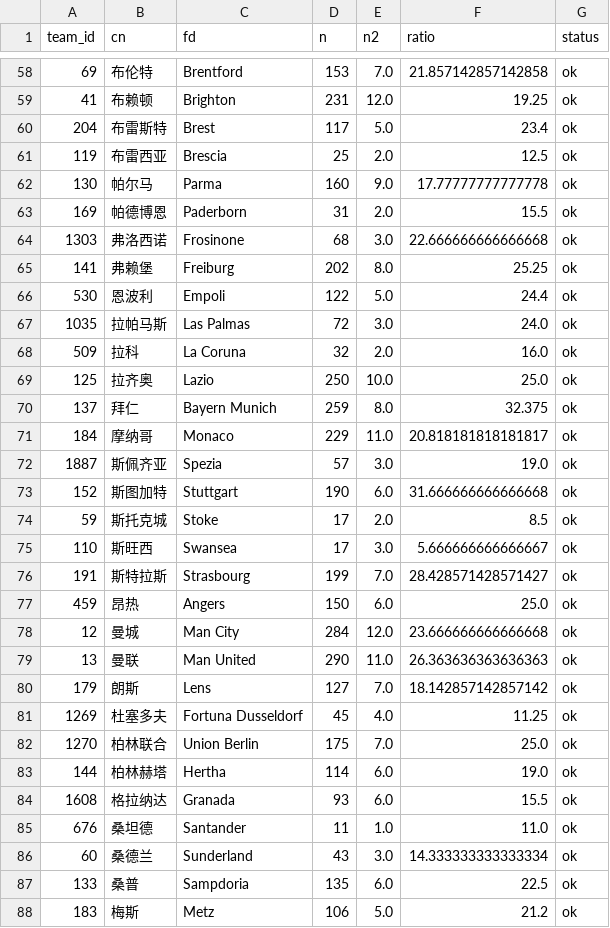
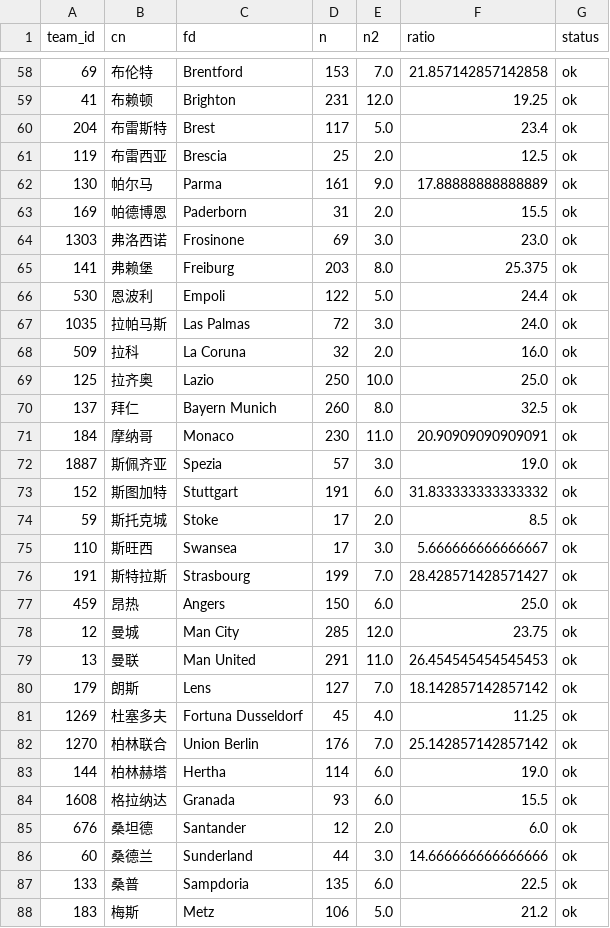
Before and after one commit to wenjinliuu/football-prob-lab, a CSV file: data/mappings/team_alias_fd.csv, drawn as a sheet; only a part is shown, gaps mark what is left out; the diff covers the shown part only.

```diff
--- a/data/mappings/team_alias_fd.csv
+++ b/data/mappings/team_alias_fd.csv
@@ -61,6 +61,6 @@ team_id,cn,fd,n,n2,ratio,status
 119,布雷西亚,Brescia,25,2.0,12.5,ok
-130,帕尔马,Parma,160,9.0,17.77777777777778,ok
+130,帕尔马,Parma,161,9.0,17.88888888888889,ok
 169,帕德博恩,Paderborn,31,2.0,15.5,ok
-1303,弗洛西诺,Frosinone,68,3.0,22.666666666666668,ok
-141,弗赖堡,Freiburg,202,8.0,25.25,ok
+1303,弗洛西诺,Frosinone,69,3.0,23.0,ok
+141,弗赖堡,Freiburg,203,8.0,25.375,ok
 530,恩波利,Empoli,122,5.0,24.4,ok
@@ -69,6 +69,6 @@ team_id,cn,fd,n,n2,ratio,status
 125,拉齐奥,Lazio,250,10.0,25.0,ok
-137,拜仁,Bayern Munich,259,8.0,32.375,ok
-184,摩纳哥,Monaco,229,11.0,20.818181818181817,ok
+137,拜仁,Bayern Munich,260,8.0,32.5,ok
+184,摩纳哥,Monaco,230,11.0,20.90909090909091,ok
 1887,斯佩齐亚,Spezia,57,3.0,19.0,ok
-152,斯图加特,Stuttgart,190,6.0,31.666666666666668,ok
+152,斯图加特,Stuttgart,191,6.0,31.833333333333332,ok
 59,斯托克城,Stoke,17,2.0,8.5,ok
@@ -77,11 +77,11 @@ team_id,cn,fd,n,n2,ratio,status
 459,昂热,Angers,150,6.0,25.0,ok
-12,曼城,Man City,284,12.0,23.666666666666668,ok
-13,曼联,Man United,290,11.0,26.363636363636363,ok
+12,曼城,Man City,285,12.0,23.75,ok
+13,曼联,Man United,291,11.0,26.454545454545453,ok
 179,朗斯,Lens,127,7.0,18.142857142857142,ok
 1269,杜塞多夫,Fortuna Dusseldorf,45,4.0,11.25,ok
-1270,柏林联合,Union Berlin,175,7.0,25.0,ok
+1270,柏林联合,Union Berlin,176,7.0,25.142857142857142,ok
 144,柏林赫塔,Hertha,114,6.0,19.0,ok
 1608,格拉纳达,Granada,93,6.0,15.5,ok
-676,桑坦德,Santander,11,1.0,11.0,ok
-60,桑德兰,Sunderland,43,3.0,14.333333333333334,ok
+676,桑坦德,Santander,12,2.0,6.0,ok
+60,桑德兰,Sunderland,44,3.0,14.666666666666666,ok
 133,桑普,Sampdoria,135,6.0,22.5,ok
```
Also changed, not shown: 103 edited cells elsewhere in this file, 3 other files.
